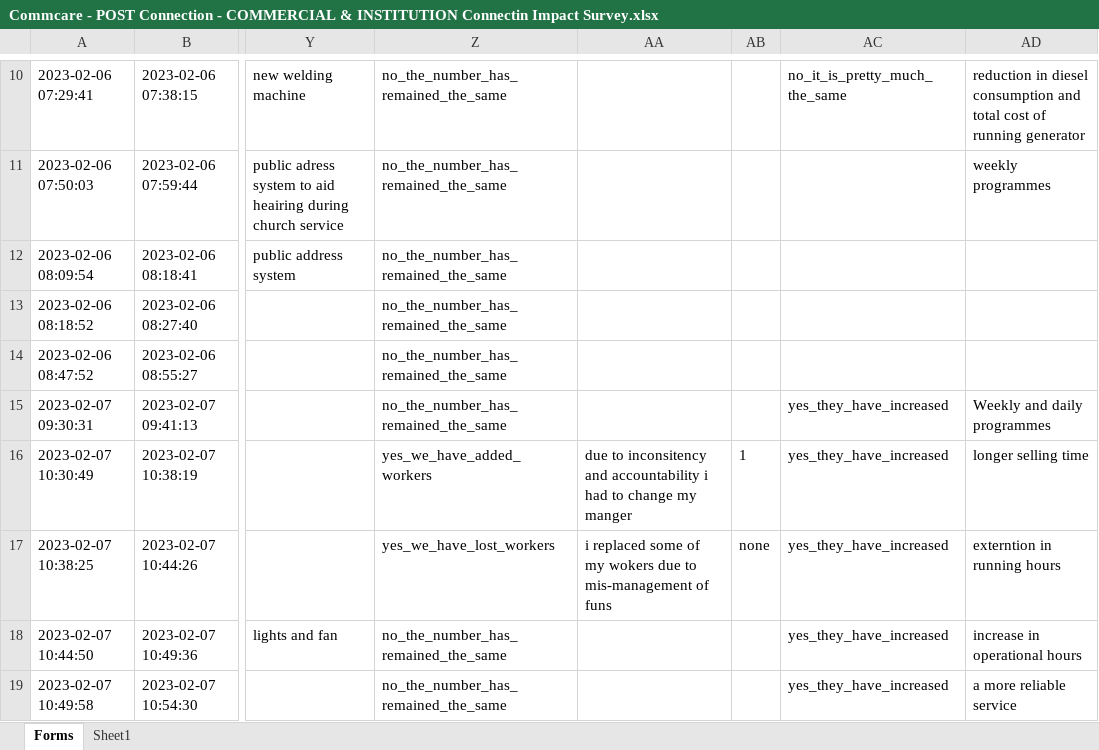
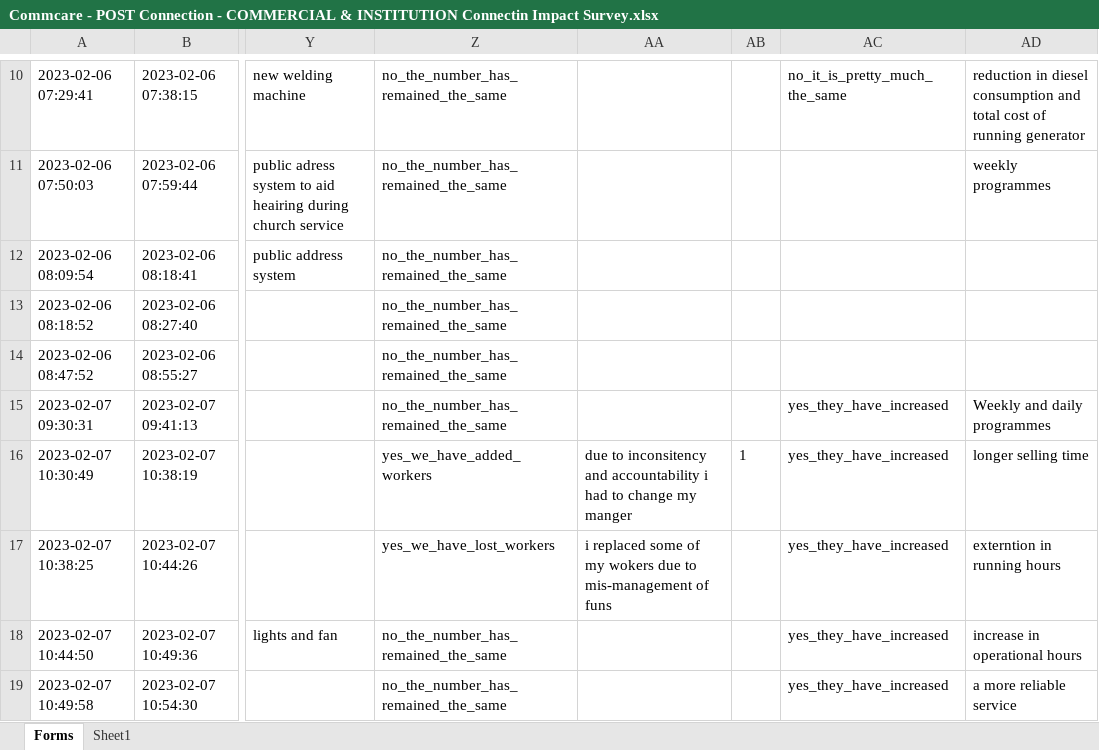
Before and after one commit to Renewvia-Energy/survey_impact_analysis, an Excel workbook: data_cleaning/datasets_raw/Commcare - POST Connection - COMMERCIAL & INSTITUTION Connectin Impact Survey.xlsx, sheet Forms, drawn as a sheet; only a part is shown, gaps mark what is left out; values as stored, in another font and other column widths than the file's, no borders; the diff names each change by its address in the sheet, - before the commit and + after, or states it on an @@ line.

```diff
--- a/data_cleaning/datasets_raw/Commcare - POST Connection - COMMERCIAL & INSTITUTION Connectin Impact Survey.xlsx (sheet Forms)
+++ b/data_cleaning/datasets_raw/Commcare - POST Connection - COMMERCIAL & INSTITUTION Connectin Impact Survey.xlsx (sheet Forms)
-AB17: none
+AB17: (empty)
```
Also changed, not shown: data_cleaning/datasets_raw/MS Form - POST Connection - COMMERCIAL & INSTITUTION Connection Impact Survey.xlsx, 17 other files.
